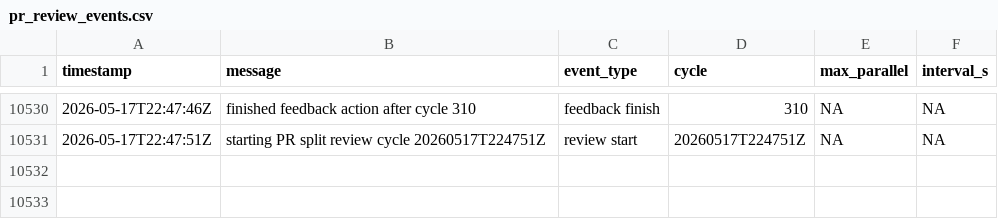
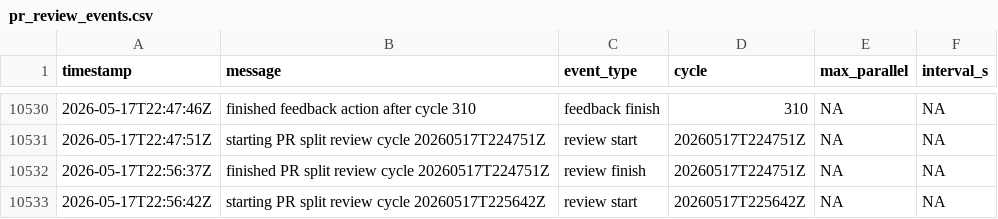
Before and after one commit to danluu/gutenberg, a CSV file: docs/explanations/architecture/rtc-jetstream2-fuzz-trends-20260515/data/pr_review_events.csv, drawn as a sheet; only a part is shown, gaps mark what is left out; the diff names each change by its address in the sheet, - before the commit and + after, or states it on an @@ line.

Commit message:
Refresh Jetstream fuzz trend report

```diff
--- a/docs/explanations/architecture/rtc-jetstream2-fuzz-trends-20260515/data/pr_review_events.csv
+++ b/docs/explanations/architecture/rtc-jetstream2-fuzz-trends-20260515/data/pr_review_events.csv
+row 10532: 2026-05-17T22:56:37Z | finished PR split review cycle 20260517T224751Z | review finish | 20260517T224751Z | NA | NA
+row 10533: 2026-05-17T22:56:42Z | starting PR split review cycle 20260517T225642Z | review start | 20260517T225642Z | NA | NA
```
Also changed, not shown: docs/explanations/architecture/rtc-jetstream2-fuzz-trends-20260515/data/bug_effectiveness_by_profile.csv, docs/explanations/architecture/rtc-jetstream2-fuzz-trends-20260515/data/bug_output_effectiveness_by_profile.csv, 39 other files.
